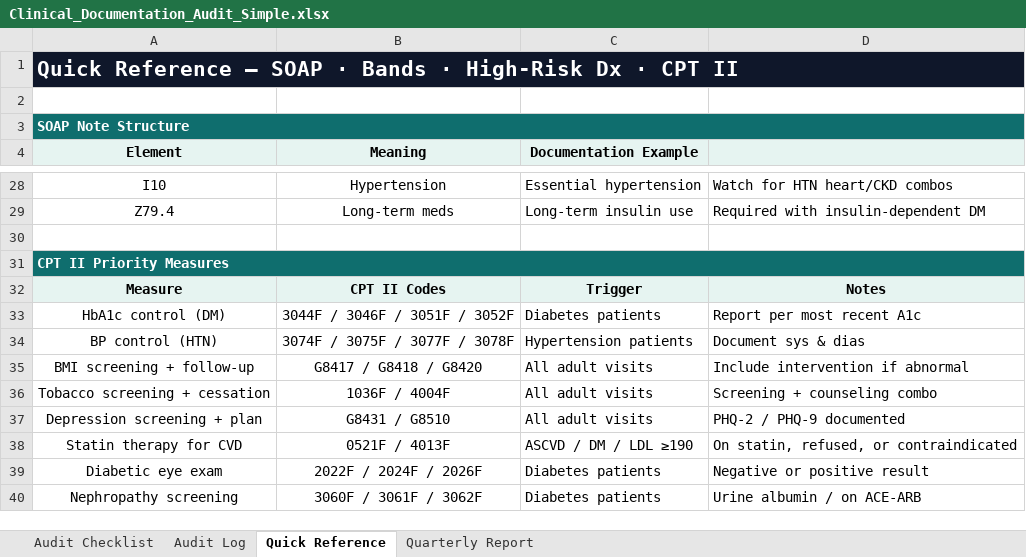
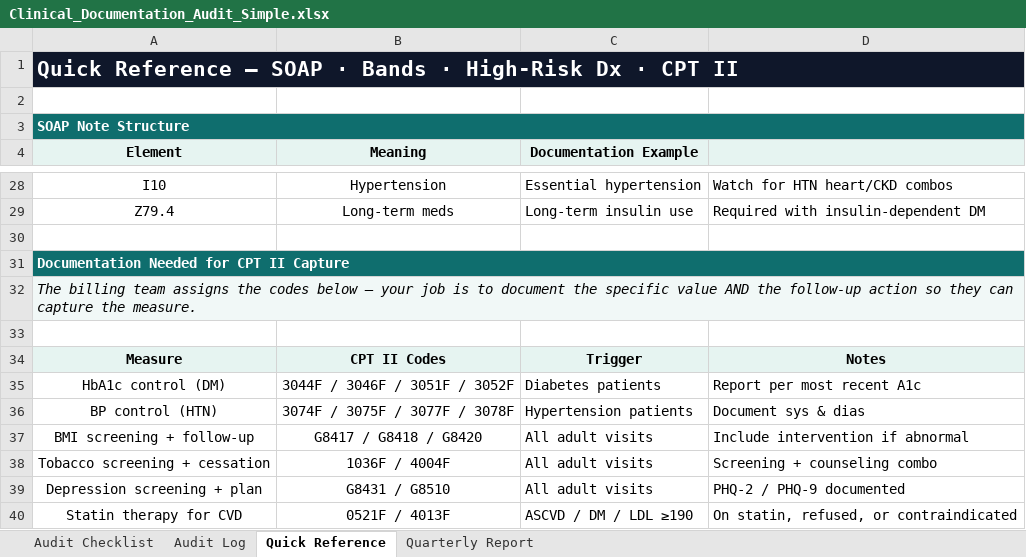
Before and after one commit to ericgalancrc-cmd/Revenue-MD, an Excel workbook: docs/Clinical_Documentation_Audit_Simple.xlsx, sheet Quick Reference, drawn as a sheet; only a part is shown, gaps mark what is left out; the shorter side is filled out with more unchanged rows; values as stored, in another font and other column widths than the file's, no borders; the diff names each change by its address in the sheet, - before the commit and + after, or states it on an @@ line.

```diff
--- a/docs/Clinical_Documentation_Audit_Simple.xlsx (sheet Quick Reference)
+++ b/docs/Clinical_Documentation_Audit_Simple.xlsx (sheet Quick Reference)
-A31 (Element): CPT II Priority Measures
+A31 (Element): Documentation Needed for CPT II Capture
+row 32: The billing team assigns the codes below — your job is to document the specific value AND the follow-up action so they can capture the measure.
+row 33: (empty)
```
Also changed, not shown: sheet Audit Checklist.
